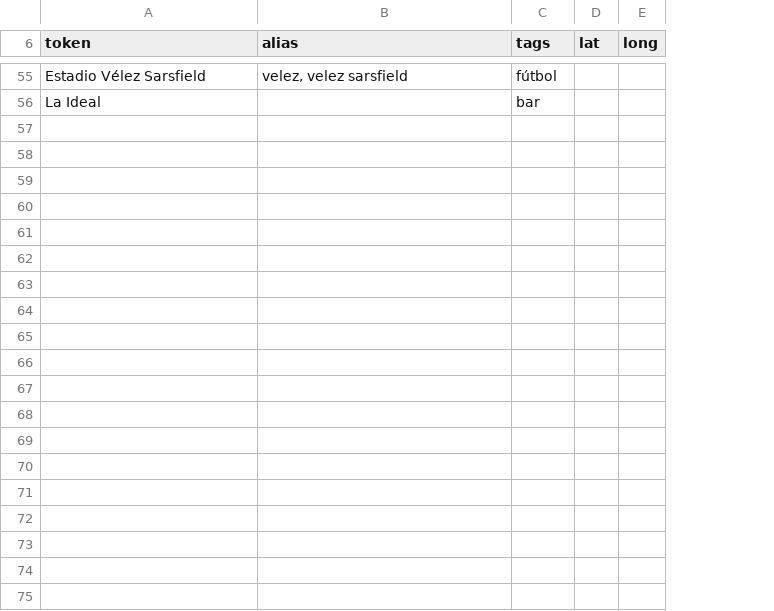
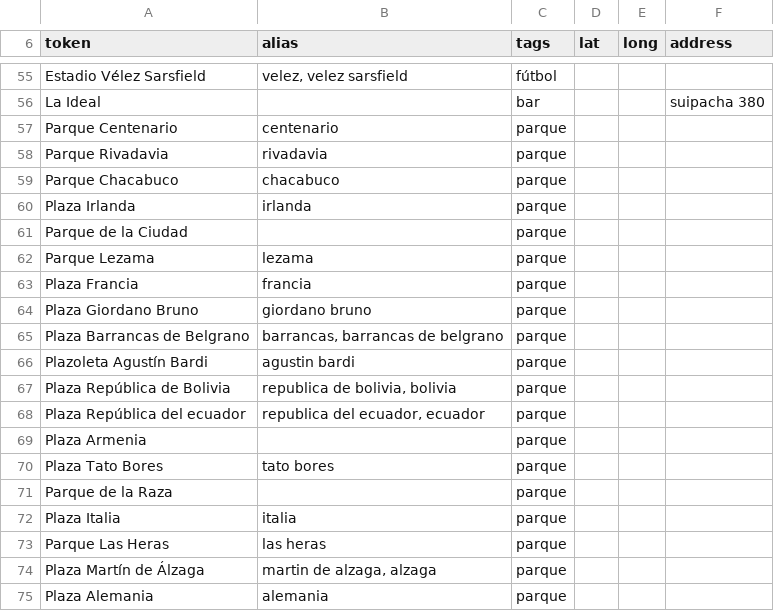
Before and after one commit to RestOpenGov/ideas-scala, a CSV file: webservice/conf/categorizer/csv/sitios.es.csv, drawn as a sheet; only a part is shown, gaps mark what is left out; the diff covers the shown part only; the diff names each change by its address in the sheet, - before the commit and + after, or states it on an @@ line.

Commit message:
fixes #109, fixes #10 - wordListPluging, barios, comisarias, sitios

```diff
--- a/webservice/conf/categorizer/csv/sitios.es.csv
+++ b/webservice/conf/categorizer/csv/sitios.es.csv
+column F (address), row 56: suipacha 380
+row 57: Parque Centenario | centenario | parque
+row 58: Parque Rivadavia | rivadavia | parque
+row 59: Parque Chacabuco | chacabuco | parque
+row 60: Plaza Irlanda | irlanda | parque
+row 61: Parque de la Ciudad |  | parque
+row 62: Parque Lezama | lezama | parque
+row 63: Plaza Francia | francia | parque
+row 64: Plaza Giordano Bruno | giordano bruno | parque
+row 65: Plaza Barrancas de Belgrano | barrancas, barrancas de belgrano | parque
+row 66: Plazoleta Agustín Bardi | agustin bardi | parque
+row 67: Plaza República de Bolivia | republica de bolivia, bolivia | parque
+row 68: Plaza República del ecuador | republica del ecuador, ecuador | parque
+row 69: Plaza Armenia |  | parque
+row 70: Plaza Tato Bores | tato bores | parque
+row 71: Parque de la Raza |  | parque
+row 72: Plaza Italia | italia | parque
+row 73: Parque Las Heras | las heras | parque
+row 74: Plaza Martín de Álzaga | martin de alzaga, alzaga | parque
+row 75: Plaza Alemania | alemania | parque
```
Also changed, not shown: 31 added rows, 2 removed rows and 1 edited cell elsewhere in this file, 20 other files.
